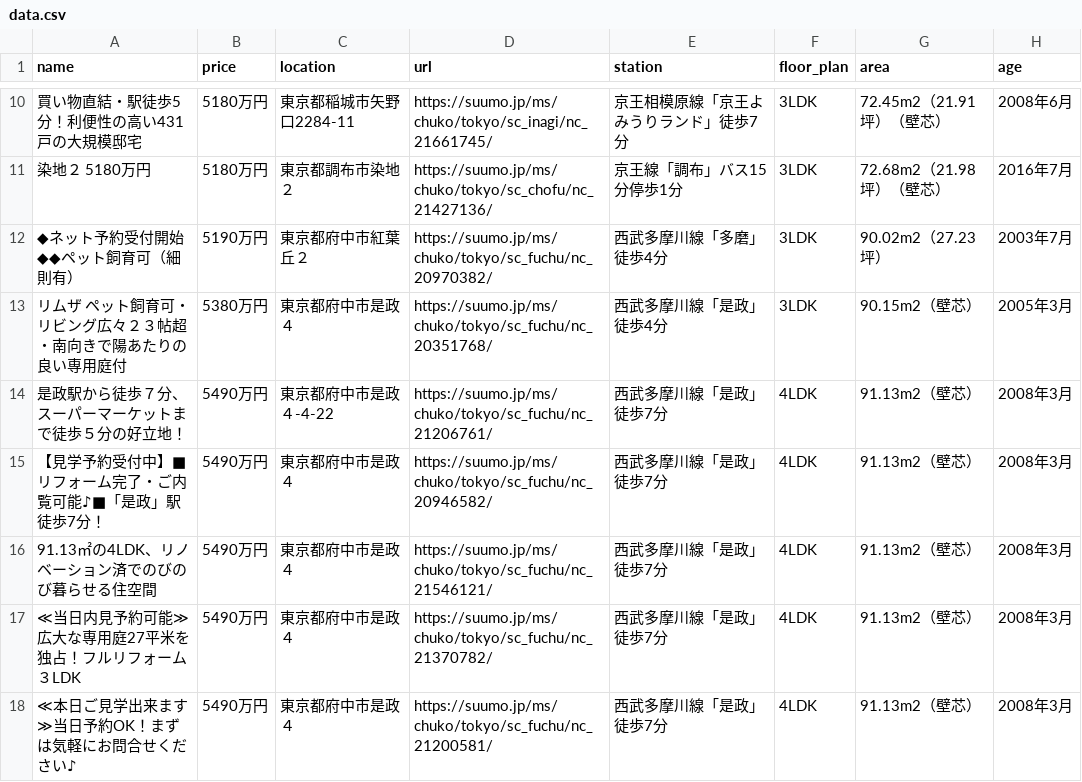
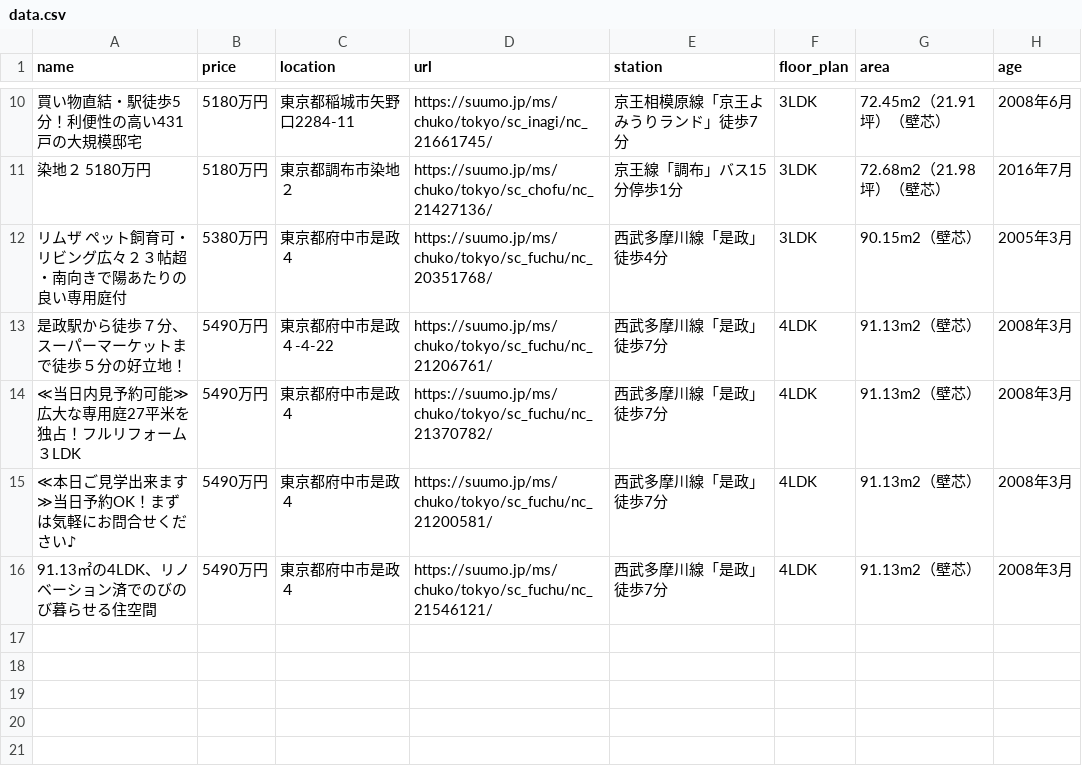
Before and after one commit to at11katuo/suumo-line-bot, a CSV file: data.csv, drawn as a sheet; only a part is shown, gaps mark what is left out.

```diff
--- a/data.csv
+++ b/data.csv
@@ -11,8 +11,6 @@ name,price,location,url,station,floor_plan,area,age
 染地２ 5180万円,5180万円,東京都調布市染地２,https://suumo.jp/ms/chuko/tokyo/sc_chofu/nc_21427136/,京王線「調布」バス15分停歩1分,3LDK,72.68m2（21.98坪）（壁芯）,2016年7月
-◆ネット予約受付開始◆◆ペット飼育可（細則有）,5190万円,東京都府中市紅葉丘２,https://suumo.jp/ms/chuko/tokyo/sc_fuchu/nc_20970382/,西武多摩川線「多磨」徒歩4分,3LDK,90.02m2（27.23坪）,2003年7月
 リムザ　ペット飼育可・リビング広々２３帖超・南向きで陽あたりの良い専用庭付,5380万円,東京都府中市是政４,https://suumo.jp/ms/chuko/tokyo/sc_fuchu/nc_20351768/,西武多摩川線「是政」徒歩4分,3LDK,90.15m2（壁芯）,2005年3月
 是政駅から徒歩７分、スーパーマーケットまで徒歩５分の好立地！,5490万円,東京都府中市是政４-4-22,https://suumo.jp/ms/chuko/tokyo/sc_fuchu/nc_21206761/,西武多摩川線「是政」徒歩7分,4LDK,91.13m2（壁芯）,2008年3月
-【見学予約受付中】■リフォーム完了・ご内覧可能♪■「是政」駅徒歩7分！,5490万円,東京都府中市是政４,https://suumo.jp/ms/chuko/tokyo/sc_fuchu/nc_20946582/,西武多摩川線「是政」徒歩7分,4LDK,91.13m2（壁芯）,2008年3月
-91.13㎡の4LDK、リノベーション済でのびのび暮らせる住空間,5490万円,東京都府中市是政４,https://suumo.jp/ms/chuko/tokyo/sc_fuchu/nc_21546121/,西武多摩川線「是政」徒歩7分,4LDK,91.13m2（壁芯）,2008年3月
 ≪当日内見予約可能≫広大な専用庭27平米を独占！フルリフォーム３LDK,5490万円,東京都府中市是政４,https://suumo.jp/ms/chuko/tokyo/sc_fuchu/nc_21370782/,西武多摩川線「是政」徒歩7分,4LDK,91.13m2（壁芯）,2008年3月
 ≪本日ご見学出来ます≫当日予約OK！まずは気軽にお問合せください♪,5490万円,東京都府中市是政４,https://suumo.jp/ms/chuko/tokyo/sc_fuchu/nc_21200581/,西武多摩川線「是政」徒歩7分,4LDK,91.13m2（壁芯）,2008年3月
+91.13㎡の4LDK、リノベーション済でのびのび暮らせる住空間,5490万円,東京都府中市是政４,https://suumo.jp/ms/chuko/tokyo/sc_fuchu/nc_21546121/,西武多摩川線「是政」徒歩7分,4LDK,91.13m2（壁芯）,2008年3月
```
